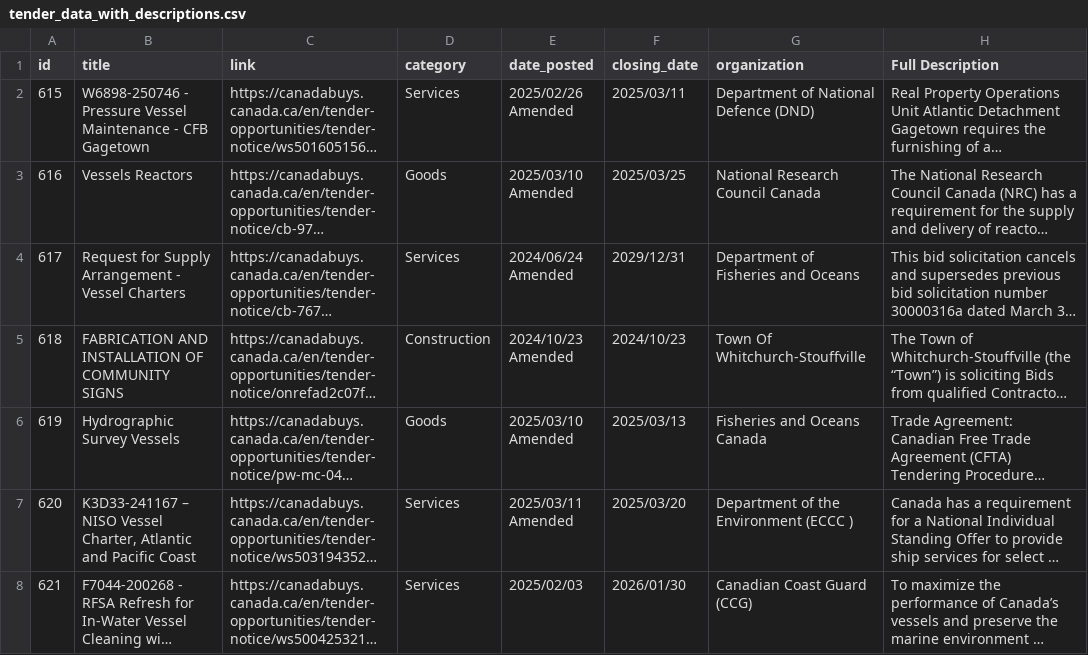
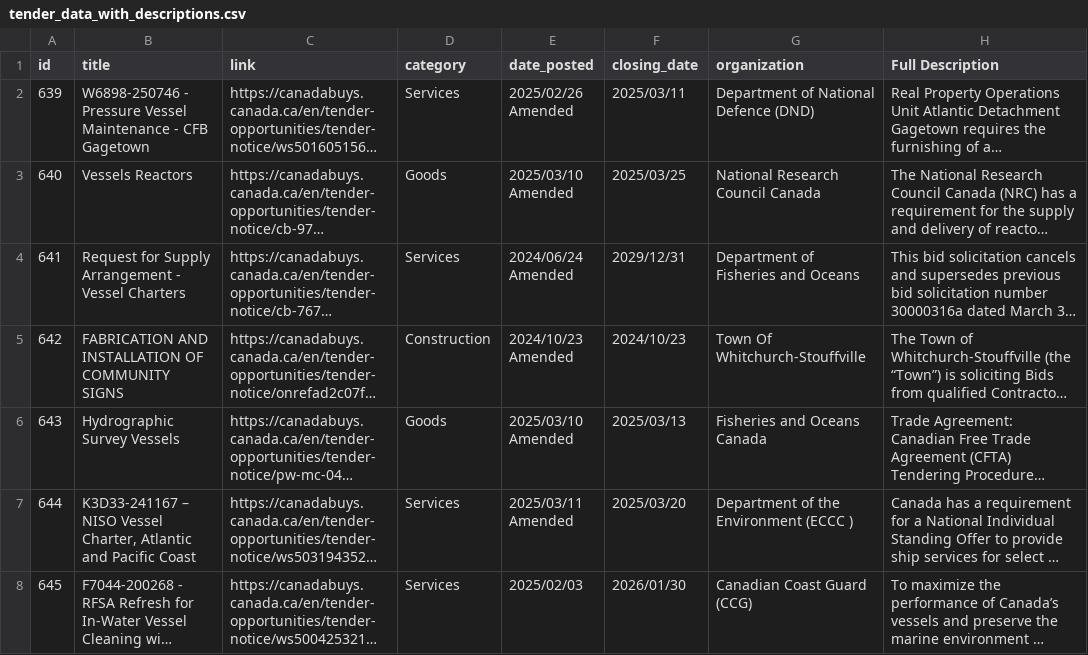
Before and after one commit to zackkinsman/sheet_metal_scraper, a CSV file: tender_data/tender_data_with_descriptions.csv, drawn as a sheet; only a part is shown; long unchanged cells end in …; the diff covers the shown part only; the diff names each change by its address in the sheet, - before the commit and + after, or states it on an @@ line.

```diff
--- a/tender_data/tender_data_with_descriptions.csv
+++ b/tender_data/tender_data_with_descriptions.csv
-A2 (id): 615
+A2 (id): 639
-A3 (id): 616
+A3 (id): 640
-A4 (id): 617
+A4 (id): 641
-A5 (id): 618
+A5 (id): 642
-A6 (id): 619
+A6 (id): 643
-A7 (id): 620
+A7 (id): 644
-A8 (id): 621
+A8 (id): 645
```
Also changed, not shown: 3 added rows, 3 removed rows and 14 edited cells elsewhere in this file, tender_data/tender_data.csv, 10 other files.
